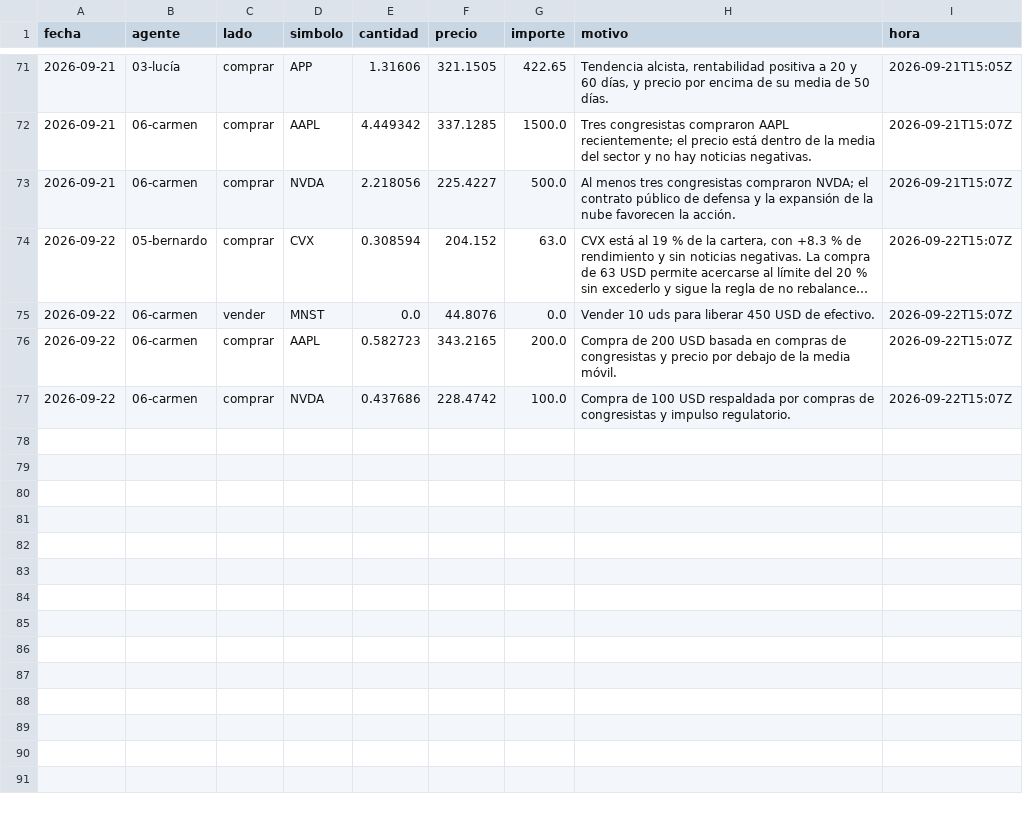
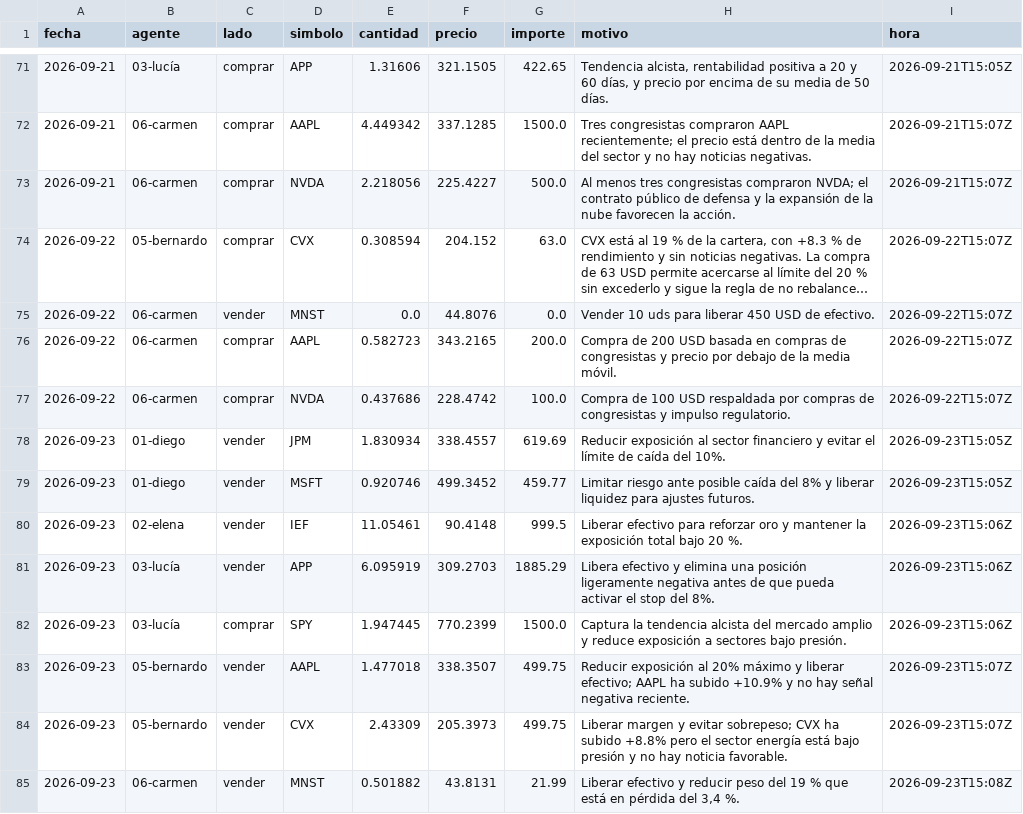
Before and after one commit to rtm-ecosistem/agentes-entrenamiento, a CSV file: datos/operaciones.csv, drawn as a sheet; only a part is shown, gaps mark what is left out; long unchanged cells end in ….

```diff
--- a/datos/operaciones.csv
+++ b/datos/operaciones.csv
@@ -77 +77,9 @@ fecha,agente,lado,simbolo,cantidad,precio,importe,motivo,hora
 2026-09-22,06-carmen,comprar,NVDA,0.437686,228.4742,100.0,Compra de 100 USD respaldada por compras de congresistas y impulso regulatorio.,2026-09-22T15:07Z
+2026-09-23,01-diego,vender,JPM,1.830934,338.4557,619.69,Reducir exposición al sector financiero y evitar el límite de caída del 10%.,2026-09-23T15:05Z
+2026-09-23,01-diego,vender,MSFT,0.920746,499.3452,459.77,Limitar riesgo ante posible caída del 8% y liberar liquidez para ajustes futuros.,2026-09-23T15:05Z
+2026-09-23,02-elena,vender,IEF,11.05461,90.4148,999.5,Liberar efectivo para reforzar oro y mantener la exposición total bajo 20 %.,2026-09-23T15:06Z
+2026-09-23,03-lucía,vender,APP,6.095919,309.2703,1885.29,Libera efectivo y elimina una posición ligeramente negativa antes de que pueda activar el stop del 8%.,2026-09-23T15:06Z
+2026-09-23,03-lucía,comprar,SPY,1.947445,770.2399,1500.0,Captura la tendencia alcista del mercado amplio y reduce exposición a sectores bajo presión.,2026-09-23T15:06Z
+2026-09-23,05-bernardo,vender,AAPL,1.477018,338.3507,499.75,Reducir exposición al 20% máximo y liberar efectivo; AAPL ha subido +10.9% y no hay señal negativa reciente.,2026-09-23T15:07Z
+2026-09-23,05-bernardo,vender,CVX,2.43309,205.3973,499.75,Liberar margen y evitar sobrepeso; CVX ha subido +8.8% pero el sector energía está bajo presión y no hay noticia favorable.,2026-09-23T15:07Z
+2026-09-23,06-carmen,vender,MNST,0.501882,43.8131,21.99,"Liberar efectivo y reducir peso del 19 % que está en pérdida del 3,4 %.",2026-09-23T15:08Z
```
Also changed, not shown: 12 other files.
